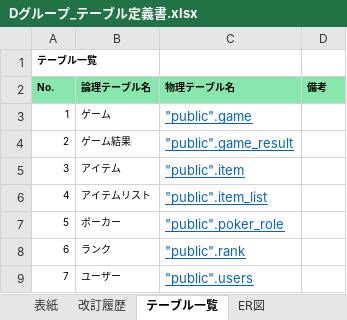
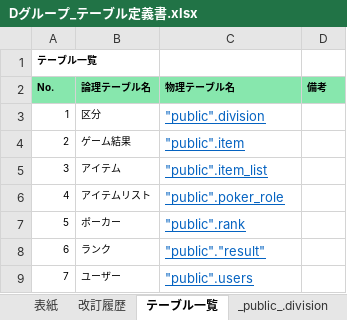
Before and after one commit to miyagiryusei/Excel, an Excel workbook: Dグループ_テーブル定義書.xlsx, sheet テーブル一覧, drawn as a sheet; values as stored, in another font and other column widths than the file's, no borders; the diff names each change by its address in the sheet, - before the commit and + after, or states it on an @@ line.

Commit message:
resultテーブルとその周辺による変更

```diff
--- a/Dグループ_テーブル定義書.xlsx (sheet テーブル一覧)
+++ b/Dグループ_テーブル定義書.xlsx (sheet テーブル一覧)
-sheet tab: ER図
+sheet tab: _public_.division
-B3 (論理テーブル名): ゲーム
+B3 (論理テーブル名): 区分
-C3 (物理テーブル名): "public".game
+C3 (物理テーブル名): "public".division
-C4 (物理テーブル名): "public".game_result
+C4 (物理テーブル名): "public".item
-C5 (物理テーブル名): "public".item
+C5 (物理テーブル名): "public".item_list
-C6 (物理テーブル名): "public".item_list
+C6 (物理テーブル名): "public".poker_role
-C7 (物理テーブル名): "public".poker_role
+C7 (物理テーブル名): "public".rank
-C8 (物理テーブル名): "public".rank
+C8 (物理テーブル名): "public"."result"
```
Also changed, not shown: sheet SQL, sheet _public_.item, sheet _public_.users, sheet _public_.poker_role, sheet 改訂履歴, sheet _public_.rank, 1 more sheet, other sheet tabs, charts or pictures.
